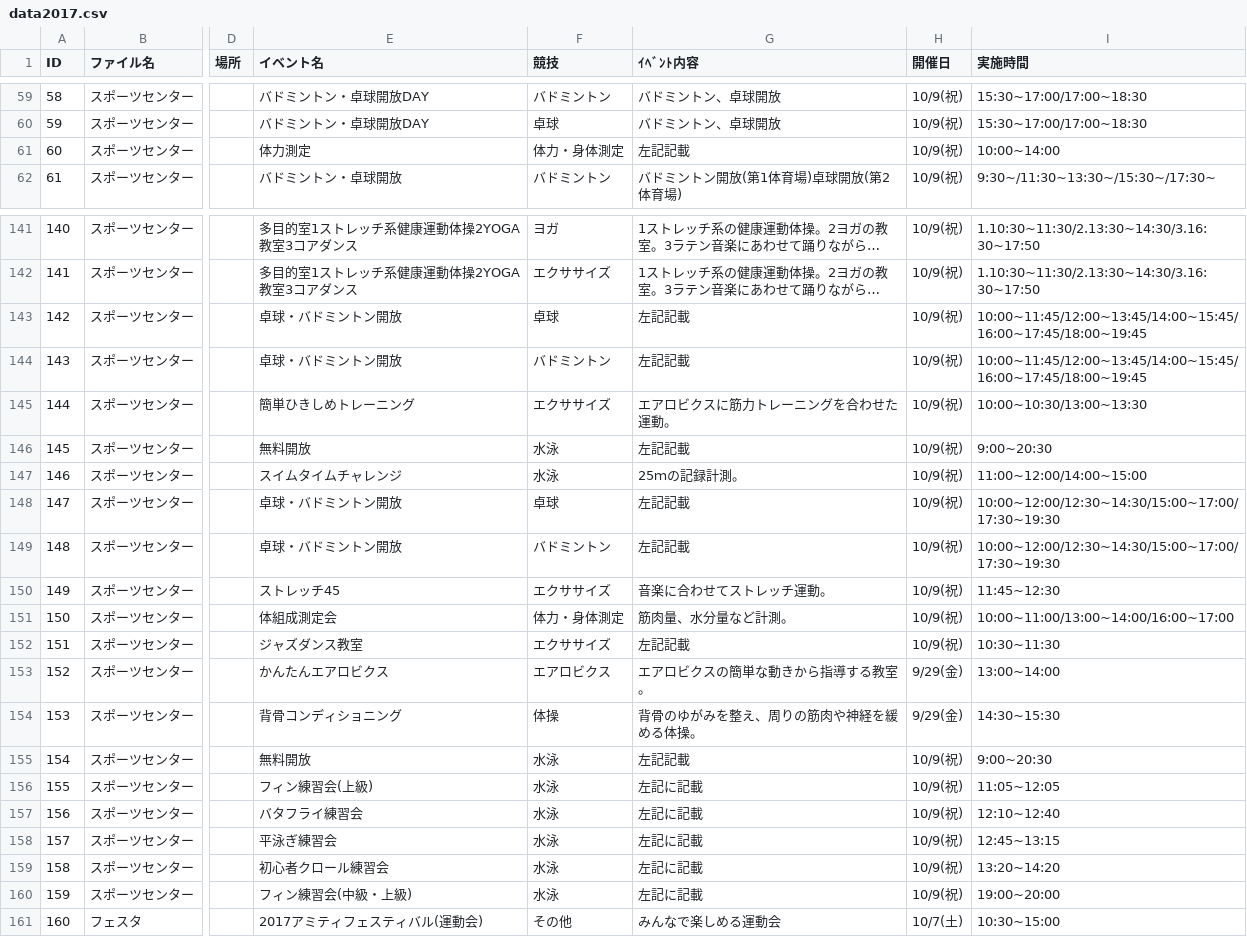
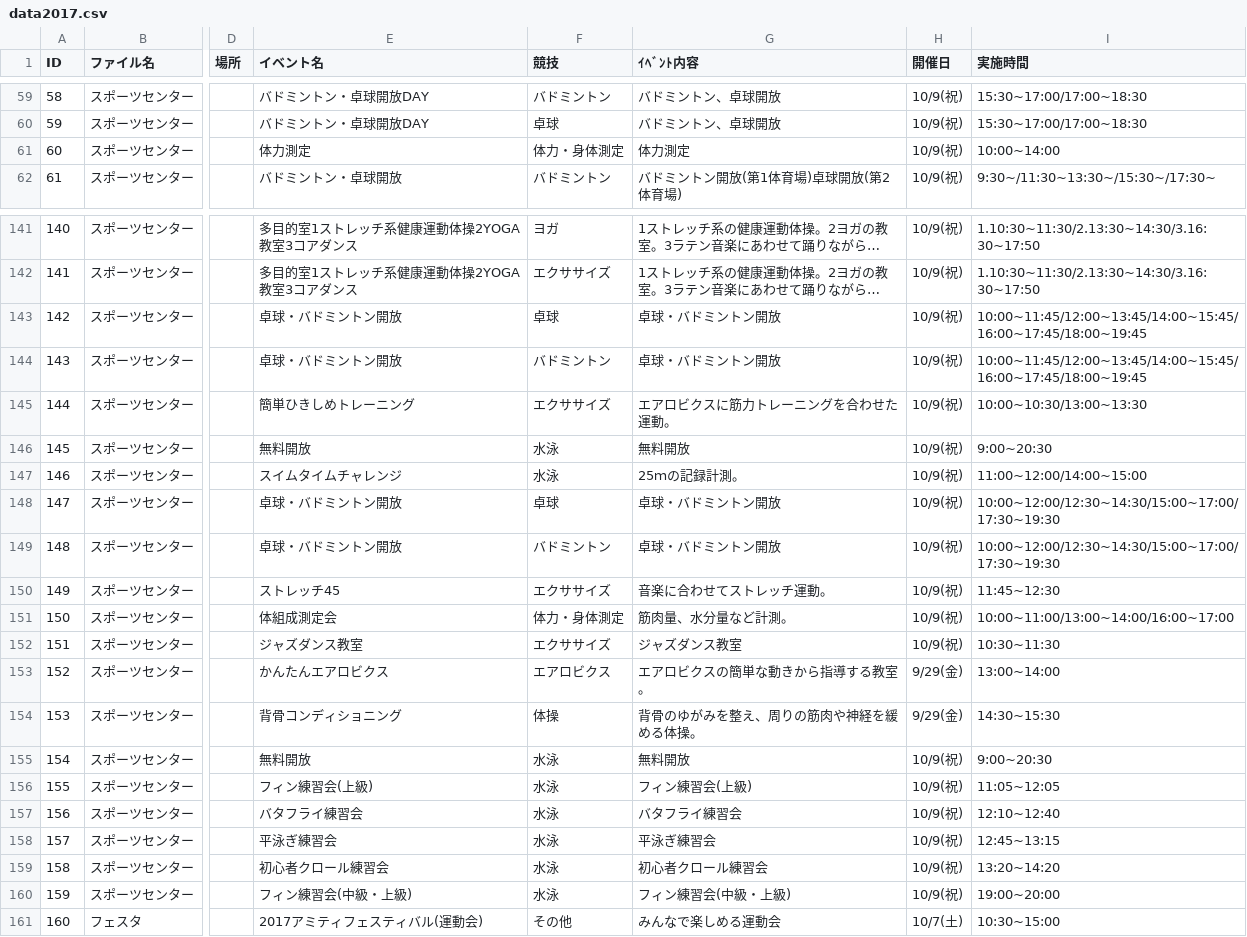
Before and after one commit to tadakazu1972/osakasports, a CSV file: data2017.csv, drawn as a sheet; only a part is shown, gaps mark what is left out; long unchanged cells end in …; the diff covers the shown part only; the diff names each change by its address in the sheet, - before the commit and + after, or states it on an @@ line.

```diff
--- a/data2017.csv
+++ b/data2017.csv
-G61 (ｲﾍﾞﾝﾄ内容): 左記記載
+G61 (ｲﾍﾞﾝﾄ内容): 体力測定
-G143:G144 (ｲﾍﾞﾝﾄ内容): 左記記載
+G143:G144 (ｲﾍﾞﾝﾄ内容): 卓球・バドミントン開放
-G146 (ｲﾍﾞﾝﾄ内容): 左記記載
+G146 (ｲﾍﾞﾝﾄ内容): 無料開放
-G148:G149 (ｲﾍﾞﾝﾄ内容): 左記記載
+G148:G149 (ｲﾍﾞﾝﾄ内容): 卓球・バドミントン開放
-G152 (ｲﾍﾞﾝﾄ内容): 左記記載
+G152 (ｲﾍﾞﾝﾄ内容): ジャズダンス教室
-G155 (ｲﾍﾞﾝﾄ内容): 左記記載
+G155 (ｲﾍﾞﾝﾄ内容): 無料開放
-G156 (ｲﾍﾞﾝﾄ内容): 左記に記載
+G156 (ｲﾍﾞﾝﾄ内容): フィン練習会(上級)
-G157 (ｲﾍﾞﾝﾄ内容): 左記に記載
+G157 (ｲﾍﾞﾝﾄ内容): バタフライ練習会
-G158 (ｲﾍﾞﾝﾄ内容): 左記に記載
+G158 (ｲﾍﾞﾝﾄ内容): 平泳ぎ練習会
-G159 (ｲﾍﾞﾝﾄ内容): 左記に記載
+G159 (ｲﾍﾞﾝﾄ内容): 初心者クロール練習会
-G160 (ｲﾍﾞﾝﾄ内容): 左記に記載
+G160 (ｲﾍﾞﾝﾄ内容): フィン練習会(中級・上級)
```
Also changed, not shown: 37 edited cells elsewhere in this file.
